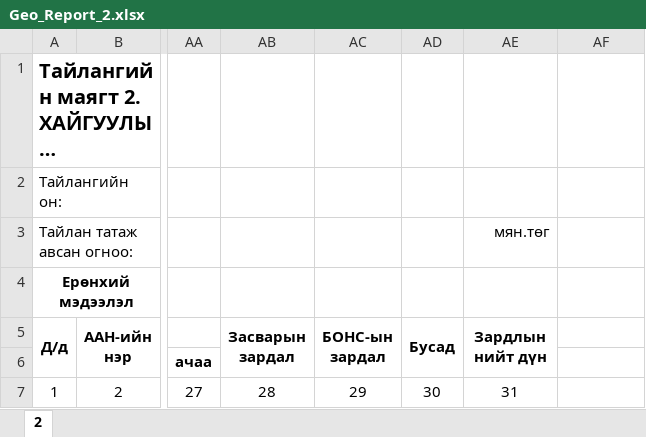
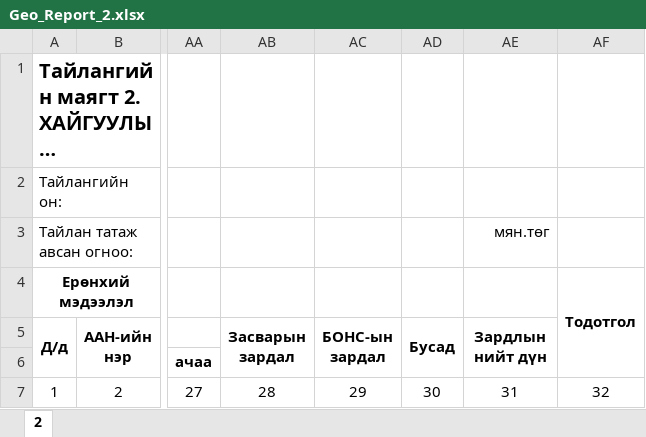
Before and after one commit to enhsuld/tdr-mr, an Excel workbook: src/main/webapp/assets/excel/plan/Geo_Report_2.xlsx, sheet 2, drawn as a sheet; only a part is shown, gaps mark what is left out; long unchanged cells end in …; values as stored, in another font and other column widths than the file's, no borders; the diff names each change by its address in the sheet, - before the commit and + after, or states it on an @@ line.

```diff
--- a/src/main/webapp/assets/excel/plan/Geo_Report_2.xlsx (sheet 2)
+++ b/src/main/webapp/assets/excel/plan/Geo_Report_2.xlsx (sheet 2)
-AF4: (empty)
+AF4: Тодотгол
+AF4:AF6 merged
-AF7: (empty)
+AF7: 32
```
Also changed, not shown: src/main/webapp/assets/excel/plan/Geo_Plan_1.xlsx, src/main/webapp/assets/excel/plan/Mining_Plan_14.xlsx, 49 other files.
